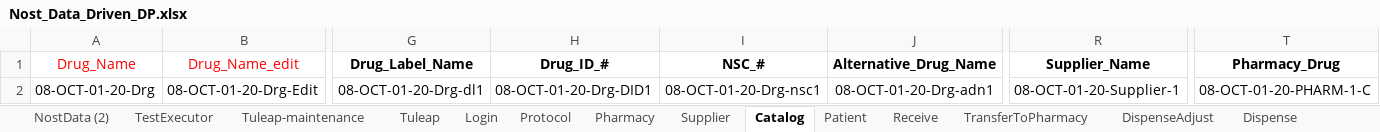
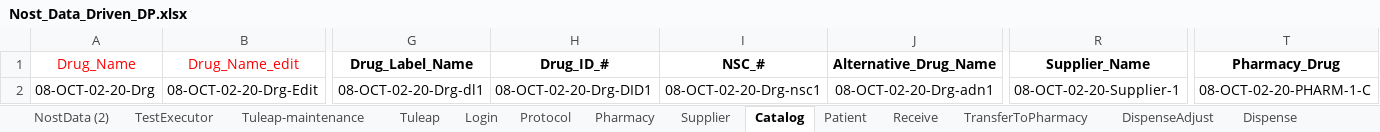
Before and after one commit to rjagadeesan-git/NostAutomation1, an Excel workbook: DataProvider/Nost_Data_Driven_DP.xlsx, sheet Catalog, drawn as a sheet; only a part is shown, gaps mark what is left out; values as stored, in another font and other column widths than the file's, no borders; the diff covers the shown part only; the diff names each change by its address in the sheet, - before the commit and + after, or states it on an @@ line.

```diff
--- a/DataProvider/Nost_Data_Driven_DP.xlsx (sheet Catalog)
+++ b/DataProvider/Nost_Data_Driven_DP.xlsx (sheet Catalog)
-A2 (Drug_Name): 08-OCT-01-20-Drg
+A2 (Drug_Name): 08-OCT-02-20-Drg
-B2 (Drug_Name_edit): 08-OCT-01-20-Drg-Edit
+B2 (Drug_Name_edit): 08-OCT-02-20-Drg-Edit
-G2 (Drug_Label_Name): 08-OCT-01-20-Drg-dl1
+G2 (Drug_Label_Name): 08-OCT-02-20-Drg-dl1
-H2 (Drug_ID_#): 08-OCT-01-20-Drg-DID1
+H2 (Drug_ID_#): 08-OCT-02-20-Drg-DID1
-I2 (NSC_#): 08-OCT-01-20-Drg-nsc1
+I2 (NSC_#): 08-OCT-02-20-Drg-nsc1
-J2 (Alternative_Drug_Name): 08-OCT-01-20-Drg-adn1
+J2 (Alternative_Drug_Name): 08-OCT-02-20-Drg-adn1
-R2 (Supplier_Name): 08-OCT-01-20-Supplier-1
+R2 (Supplier_Name): 08-OCT-02-20-Supplier-1
-T2 (Pharmacy_Drug): 08-OCT-01-20-PHARM-1-C
+T2 (Pharmacy_Drug): 08-OCT-02-20-PHARM-1-C
```
Also changed, not shown: 2 edited cells elsewhere in this sheet, sheet NostData (2), sheet Patient, sheet Protocol, sheet Supplier, sheet TransferToPharmacy, sheet ServicedEntity, 8 more sheets, 2 other files.
